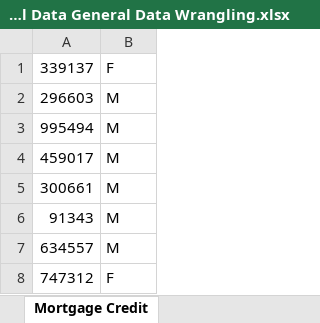
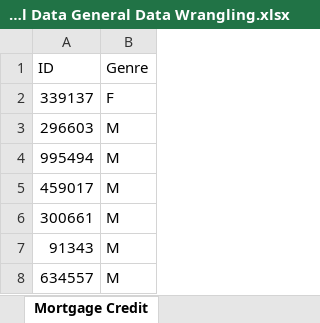
Before and after one commit to y44k0v/Data-Wrangling, an Excel workbook: Excel Data General Data Wrangling/Excel Data General Data Wrangling.xlsx, sheet Mortgage Credit, drawn as a sheet; only a part is shown; the shorter side is filled out with more unchanged rows; values as stored, in another font and other column widths than the file's, no borders; the diff names each change by its address in the sheet, - before the commit and + after, or states it on an @@ line.

```diff
--- a/Excel Data General Data Wrangling/Excel Data General Data Wrangling.xlsx (sheet Mortgage Credit)
+++ b/Excel Data General Data Wrangling/Excel Data General Data Wrangling.xlsx (sheet Mortgage Credit)
+row 1: ID | Genre
```
Also changed, not shown: sheet Card Balance, sheet Credit Card Bank A, sheet Credit Card Bank B, other sheet tabs, 1 other file.
